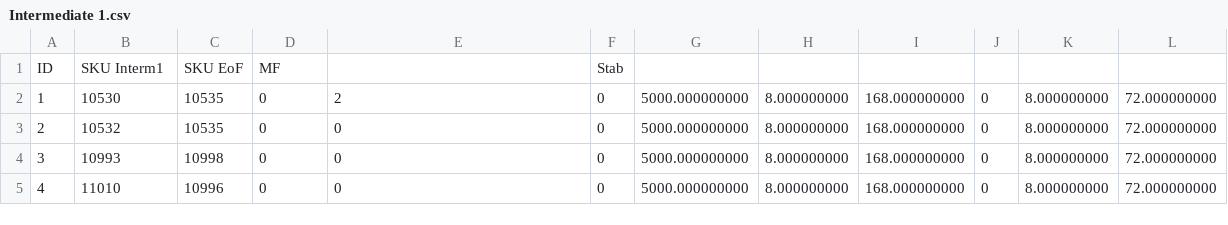
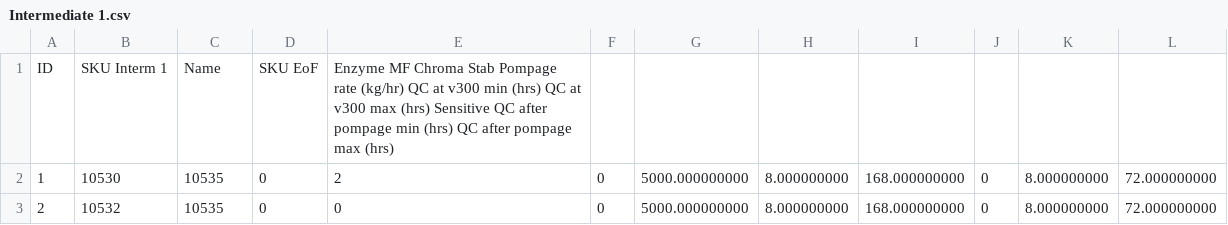
Before and after one commit to kimvandenhouten/SeclinPyJobShop, a CSV file: factory_data/seclin_recipes/Intermediate 1.csv, drawn as a sheet; only a part is shown; the shorter side is filled out with more unchanged rows.

```diff
--- a/factory_data/seclin_recipes/Intermediate 1.csv
+++ b/factory_data/seclin_recipes/Intermediate 1.csv
@@ -1,2 +1,2 @@
-ID,SKU Interm1,SKU EoF,MF,,Stab,,,,,,
+ID,SKU Interm 1,Name,SKU EoF,Enzyme	MF	Chroma	Stab	Pompage rate (kg/hr)	QC at v300 min (hrs)	QC at v300 max (hrs)	Sensitive	QC after pompage min (hrs)	QC after pompage max (hrs)
 1,10530,10535,0,2,0,5000.000000000,8.000000000,168.000000000,0,8.000000000,72.000000000
```
Also changed, not shown: 30 other files.
